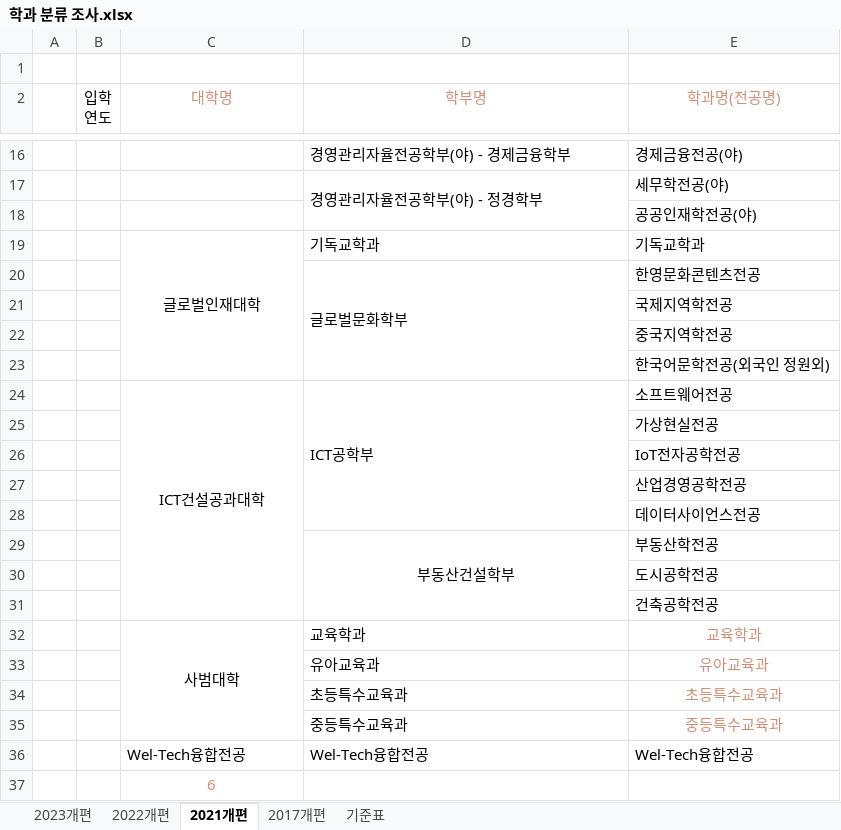
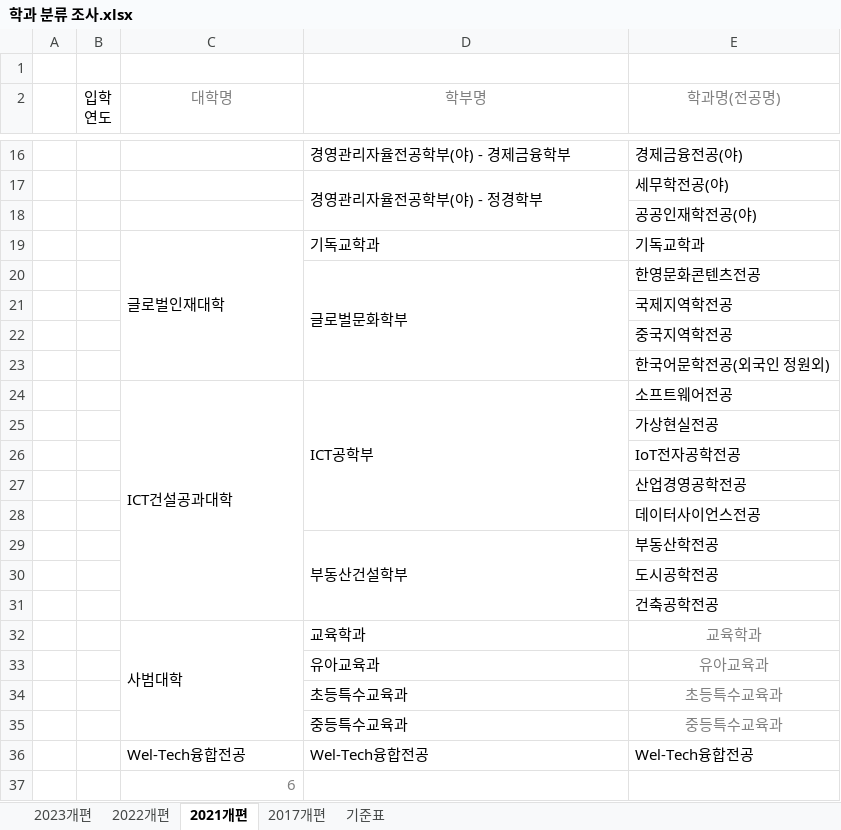
Before and after one commit to rogi-rogi/KNU_Graduation_Guidance, an Excel workbook: public/assets/temp/학과 분류 조사.xlsx, sheet 2021개편, drawn as a sheet; only a part is shown, gaps mark what is left out; values as stored, in another font and other column widths than the file's, no borders; the diff covers the shown part only; the diff names each change by its address in the sheet, - before the commit and + after, or states it on an @@ line.

```diff
--- a/public/assets/temp/학과 분류 조사.xlsx (sheet 2021개편)
+++ b/public/assets/temp/학과 분류 조사.xlsx (sheet 2021개편)
-C2:E2 text colour: #CE9178
+C2:E2 text colour: #808080
-C19 alignment: center
+C19 alignment: left
-C24 alignment: center
+C24 alignment: left
-D29 alignment: center
+D29 alignment: left
-C32 alignment: center
+C32 alignment: left
-E32:E35 text colour: #CE9178
+E32:E35 text colour: #808080
@@ C37 text colour: #CE9178 → #808080, alignment: center → right @@
```
Also changed, not shown: cell formats elsewhere in this sheet, sheet 2022개편, sheet 2017개편, sheet 2023개편, 1 other file.
